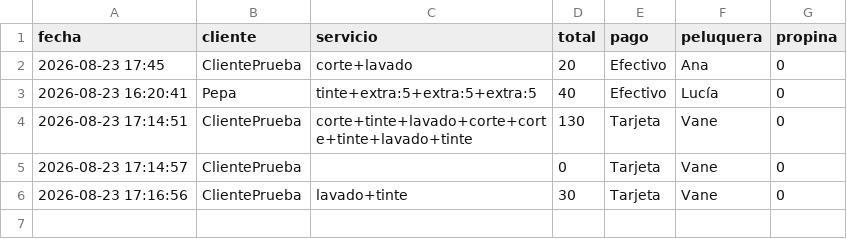
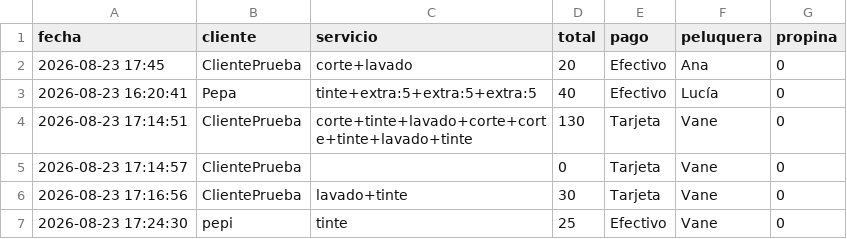
Before and after one commit to 387anu1213/mipelu_caja, a CSV file: historial_caja.csv, drawn as a sheet; the diff names each change by its address in the sheet, - before the commit and + after, or states it on an @@ line.

Commit message:
Añadir registro de caja

```diff
--- a/historial_caja.csv
+++ b/historial_caja.csv
+row 7: 2026-08-23 17:24:30 | pepi | tinte | 25 | Efectivo | Vane | 0
```
